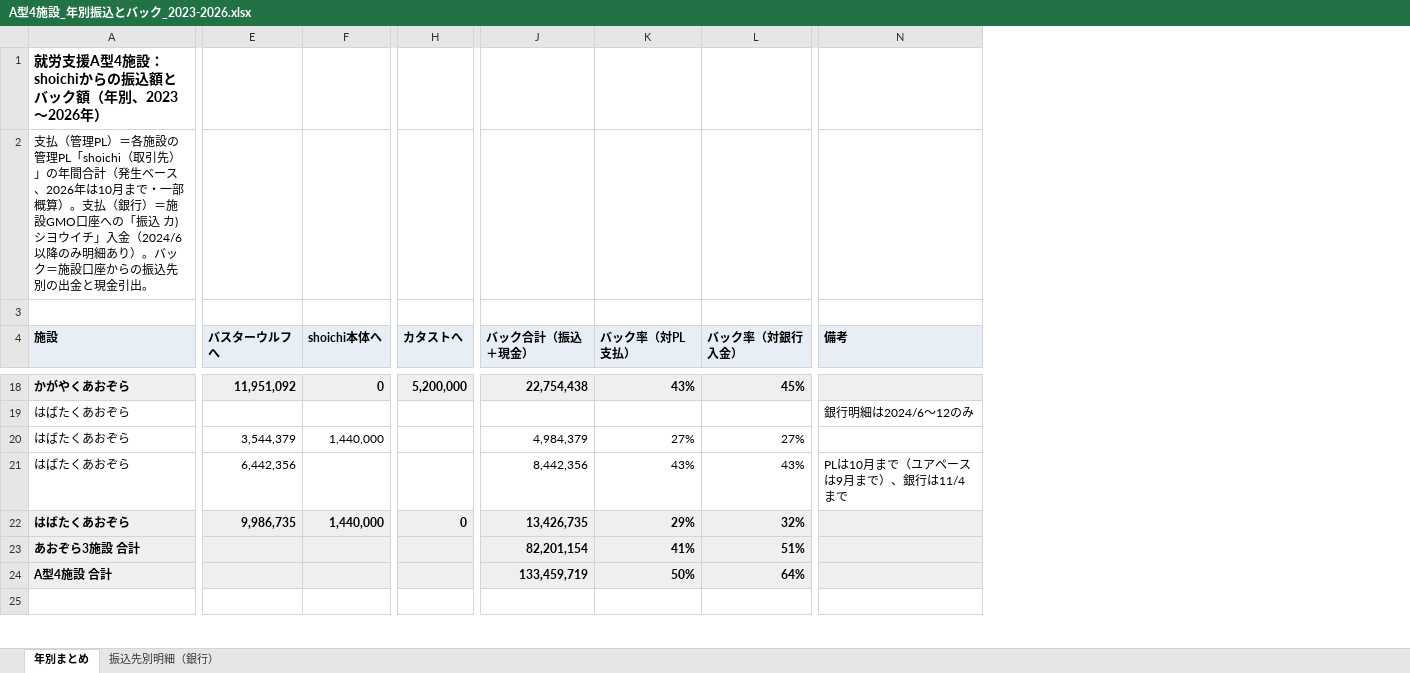
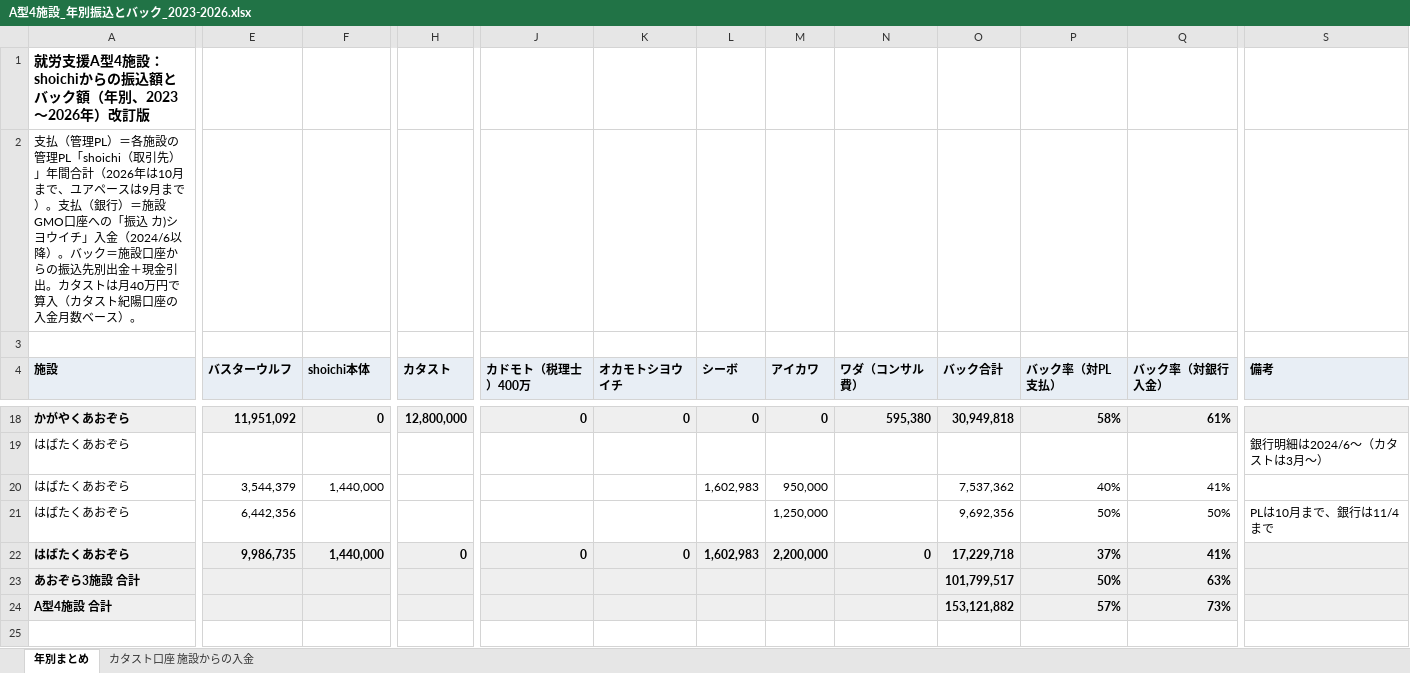
Before and after one commit to shoichiya-coder/apro-lottery, an Excel workbook: output/A型4施設_年別振込とバック_2023-2026.xlsx, sheet 年別まとめ, drawn as a sheet; only a part is shown, gaps mark what is left out; values as stored, in another font and other column widths than the file's, no borders; removed rows and columns are numbered as before the commit, all else as after; the diff covers the shown part only; the diff names each change by its address in the sheet, - before the commit and + after, or states it on an @@ line.

```diff
--- a/output/A型4施設_年別振込とバック_2023-2026.xlsx (sheet 年別まとめ)
+++ b/output/A型4施設_年別振込とバック_2023-2026.xlsx (sheet 年別まとめ)
-sheet tab: 振込先別明細（銀行）
+sheet tab: カタスト口座 施設からの入金
-column J (バック合計（振込＋現金）), rows 18-24: 22,754,438 |  | 4,984,379 | 8,442,356 | 13,426,735 | 82,201,154 | 133,459,719
+column J (カドモト（税理士）400万), rows 18-22: 0 |  |  |  | 0
+column K (オカモトシヨウイチ), rows 18-22: 0 |  |  |  | 0
+column L (シーボ), rows 18-22: 0 |  | 1,602,983 |  | 1,602,983
+column M (アイカワ), rows 18-22: 0 |  | 950,000 | 1,250,000 | 2,200,000
+column N (ワダ（コンサル費）), rows 18-22: 595,380 |  |  |  | 0
+column O (バック合計), rows 18-24: 30,949,818 |  | 7,537,362 | 9,692,356 | 17,229,718 | 101,799,517 | 153,121,882
-A1 (施設): 就労支援A型4施設：shoichiからの振込額とバック額（年別、2023〜2026年）
+A1 (施設): 就労支援A型4施設：shoichiからの振込額とバック額（年別、2023〜2026年）改訂版
-A2 (施設): …引先）」の年間合計（発生ベース、2026年は10月まで・一部概算）。支払（銀行）＝施設GMO口座への「振込 カ)シヨウイチ」入金（2024/6以降のみ明細あり）。バック＝施設口座からの振込先別の出金と現金引出。
+A2 (施設): …引先）」年間合計（2026年は10月まで、ユアペースは9月まで）。支払（銀行）＝施設GMO口座への「振込 カ)シヨウイチ」入金（2024/6以降）。バック＝施設口座からの振込先別出金＋現金引出。カタストは月40万円で算入（カタスト紀陽口座の入金月数ベース）。
-E4: バスターウルフへ
+E4: バスターウルフ
-F4: shoichi本体へ
+F4: shoichi本体
-H4: カタストへ
+H4: カタスト
-H18 (カタスト): 5,200,000
+H18 (カタスト): 12,800,000
-P18 (バック率（対PL支払）): 43%
+P18 (バック率（対PL支払）): 58%
-Q18 (バック率（対銀行入金）): 45%
+Q18 (バック率（対銀行入金）): 61%
-S19 (備考): 銀行明細は2024/6〜12のみ
+S19 (備考): 銀行明細は2024/6〜（カタストは3月〜）
-P20 (バック率（対PL支払）): 27%
+P20 (バック率（対PL支払）): 40%
-Q20 (バック率（対銀行入金）): 27%
+Q20 (バック率（対銀行入金）): 41%
-P21 (バック率（対PL支払）): 43%
+P21 (バック率（対PL支払）): 50%
-Q21 (バック率（対銀行入金）): 43%
+Q21 (バック率（対銀行入金）): 50%
-S21 (備考): PLは10月まで（ユアペースは9月まで）、銀行は11/4まで
+S21 (備考): PLは10月まで、銀行は11/4まで
-P22 (バック率（対PL支払）): 29%
+P22 (バック率（対PL支払）): 37%
-Q22 (バック率（対銀行入金）): 32%
+Q22 (バック率（対銀行入金）): 41%
-P23 (バック率（対PL支払）): 41%
+P23 (バック率（対PL支払）): 50%
-Q23 (バック率（対銀行入金）): 51%
+Q23 (バック率（対銀行入金）): 63%
-P24 (バック率（対PL支払）): 50%
+P24 (バック率（対PL支払）): 57%
-Q24 (バック率（対銀行入金）): 64%
+Q24 (バック率（対銀行入金）): 73%
```
Also changed, not shown: 1 removed row and 32 edited cells elsewhere in this sheet, sheet カタスト口座 施設からの入金.
